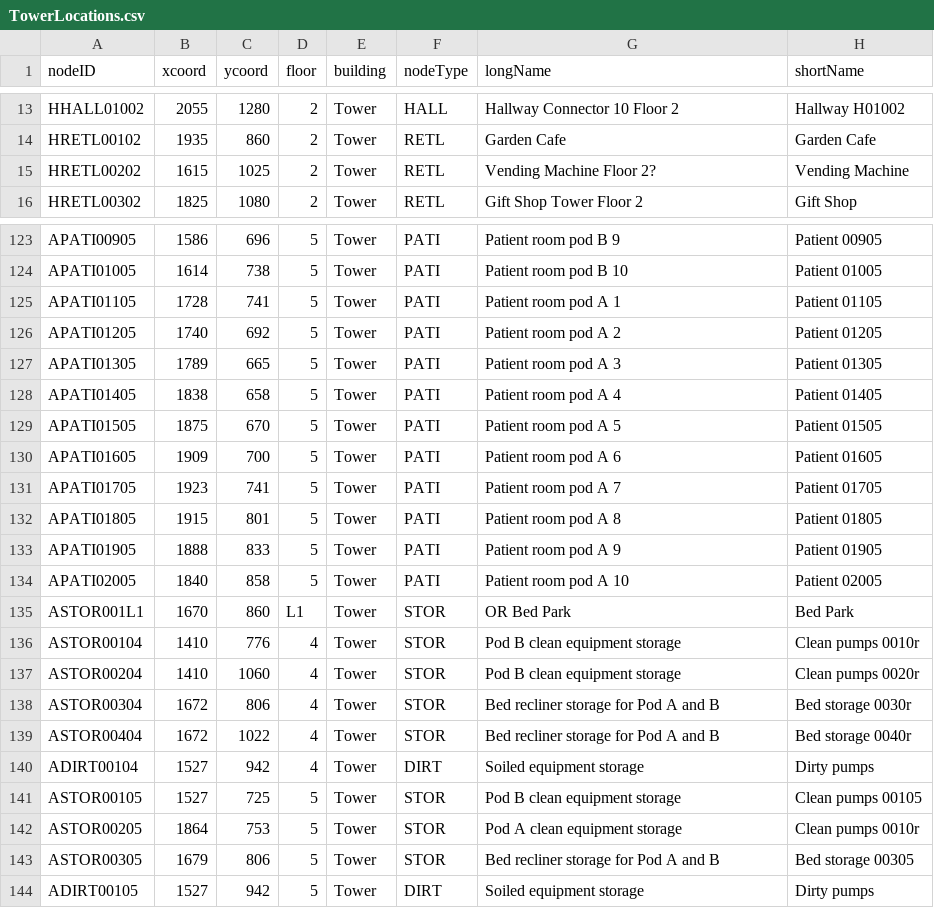
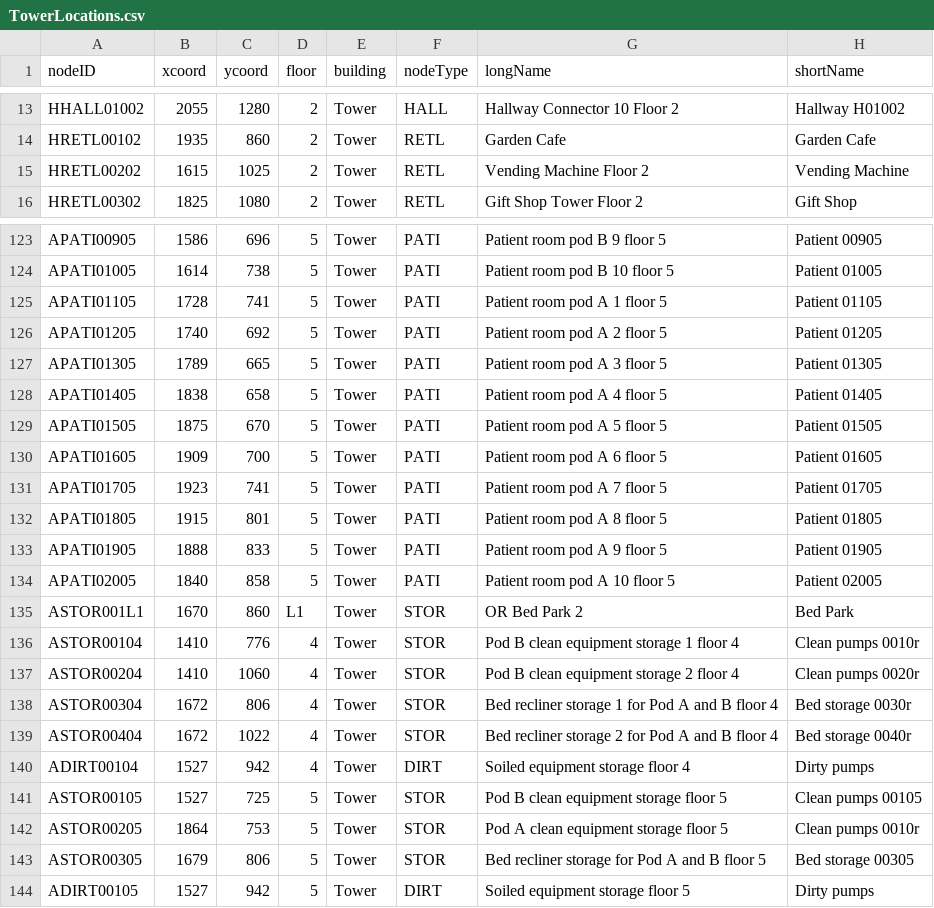
Before and after one commit to CS3733-D22-Team-A/AgileAngels, a CSV file: TowerLocations.csv, drawn as a sheet; only a part is shown, gaps mark what is left out; the diff covers the shown part only; the diff names each change by its address in the sheet, - before the commit and + after, or states it on an @@ line.

Commit message:
all locations in the CSV have unique long names

```diff
--- a/TowerLocations.csv
+++ b/TowerLocations.csv
-G15 (longName): Vending Machine Floor 2?
+G15 (longName): Vending Machine Floor 2
-G123 (longName): Patient room pod B 9
+G123 (longName): Patient room pod B 9 floor 5
-G124 (longName): Patient room pod B 10
+G124 (longName): Patient room pod B 10 floor 5
-G125 (longName): Patient room pod A 1
+G125 (longName): Patient room pod A 1 floor 5
-G126 (longName): Patient room pod A 2
+G126 (longName): Patient room pod A 2 floor 5
-G127 (longName): Patient room pod A 3
+G127 (longName): Patient room pod A 3 floor 5
-G128 (longName): Patient room pod A 4
+G128 (longName): Patient room pod A 4 floor 5
-G129 (longName): Patient room pod A 5
+G129 (longName): Patient room pod A 5 floor 5
-G130 (longName): Patient room pod A 6
+G130 (longName): Patient room pod A 6 floor 5
-G131 (longName): Patient room pod A 7
+G131 (longName): Patient room pod A 7 floor 5
-G132 (longName): Patient room pod A 8
+G132 (longName): Patient room pod A 8 floor 5
-G133 (longName): Patient room pod A 9
+G133 (longName): Patient room pod A 9 floor 5
-G134 (longName): Patient room pod A 10
+G134 (longName): Patient room pod A 10 floor 5
-G135 (longName): OR Bed Park
+G135 (longName): OR Bed Park 2
-G136 (longName): Pod B clean equipment storage
+G136 (longName): Pod B clean equipment storage 1 floor 4
-G137 (longName): Pod B clean equipment storage
+G137 (longName): Pod B clean equipment storage 2 floor 4
-G138 (longName): Bed recliner storage for Pod A and B
+G138 (longName): Bed recliner storage 1 for Pod A and B floor 4
-G139 (longName): Bed recliner storage for Pod A and B
+G139 (longName): Bed recliner storage 2 for Pod A and B floor 4
-G140 (longName): Soiled equipment storage
+G140 (longName): Soiled equipment storage floor 4
-G141 (longName): Pod B clean equipment storage
+G141 (longName): Pod B clean equipment storage floor 5
-G142 (longName): Pod A clean equipment storage
+G142 (longName): Pod A clean equipment storage floor 5
-G143 (longName): Bed recliner storage for Pod A and B
+G143 (longName): Bed recliner storage for Pod A and B floor 5
-G144 (longName): Soiled equipment storage
+G144 (longName): Soiled equipment storage floor 5
```
Also changed, not shown: 55 edited cells elsewhere in this file.
